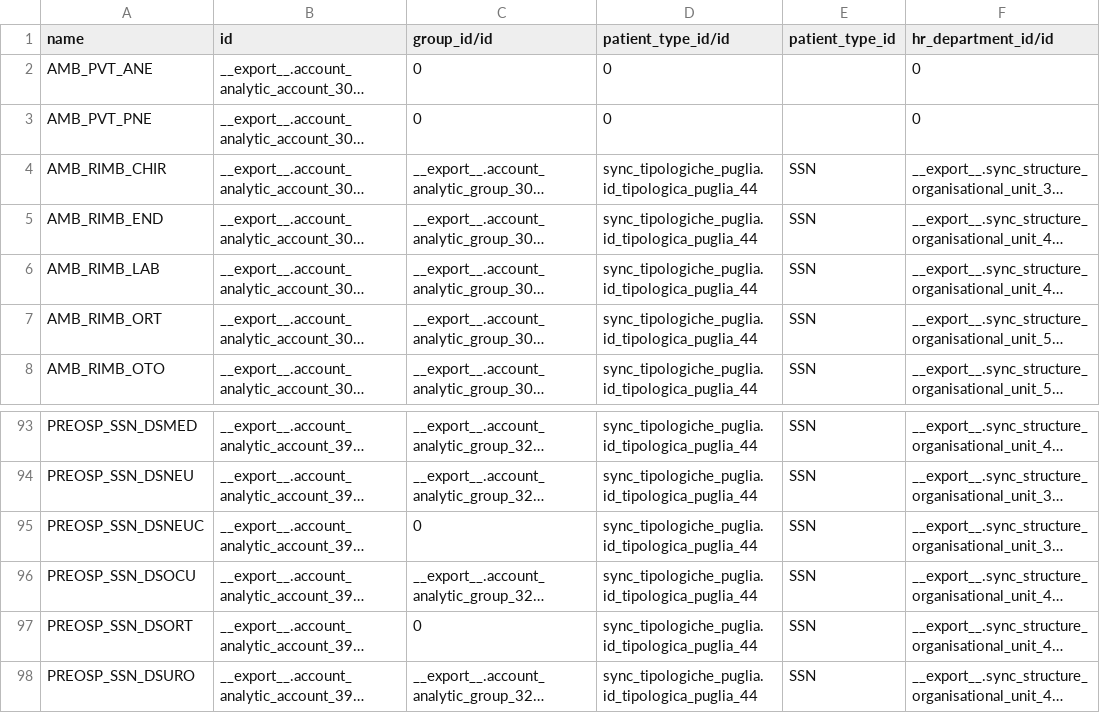
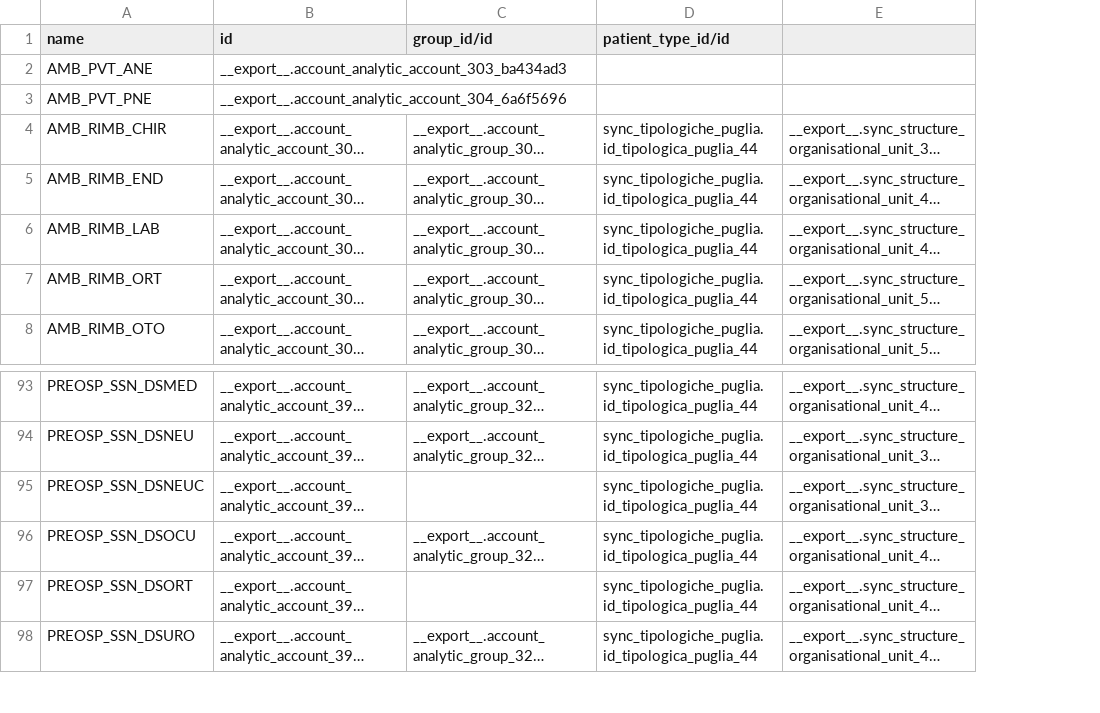
Before and after one commit to lonardogio/odoo_csv_import, a CSV file: tests_igea/tosend/9_account.analytic.account.csv, drawn as a sheet; only a part is shown, gaps mark what is left out; long unchanged cells end in …; removed rows and columns are numbered as before the commit, all else as after; the diff names each change by its address in the sheet, - before the commit and + after, or states it on an @@ line.

```diff
--- a/tests_igea/tosend/9_account.analytic.account.csv
+++ b/tests_igea/tosend/9_account.analytic.account.csv
-column E (patient_type_id), rows 4-8: all SSN; rows 93-98: all SSN
-E1: hr_department_id/id
+E1: (empty)
-C2:C3 (group_id/id): 0
+C2:C3 (group_id/id): (empty)
-D2:D3 (patient_type_id/id): 0
+D2:D3 (patient_type_id/id): (empty)
-E2:E3: 0
+E2:E3: (empty)
-C95 (group_id/id): 0
+C95 (group_id/id): (empty)
-C97 (group_id/id): 0
+C97 (group_id/id): (empty)
```
Also changed, not shown: tests_igea/tosend/12_sync_employee.doctor.csv, tests_igea/tosend/2_sync_structure.organisational_unit.csv, 33 other files.
